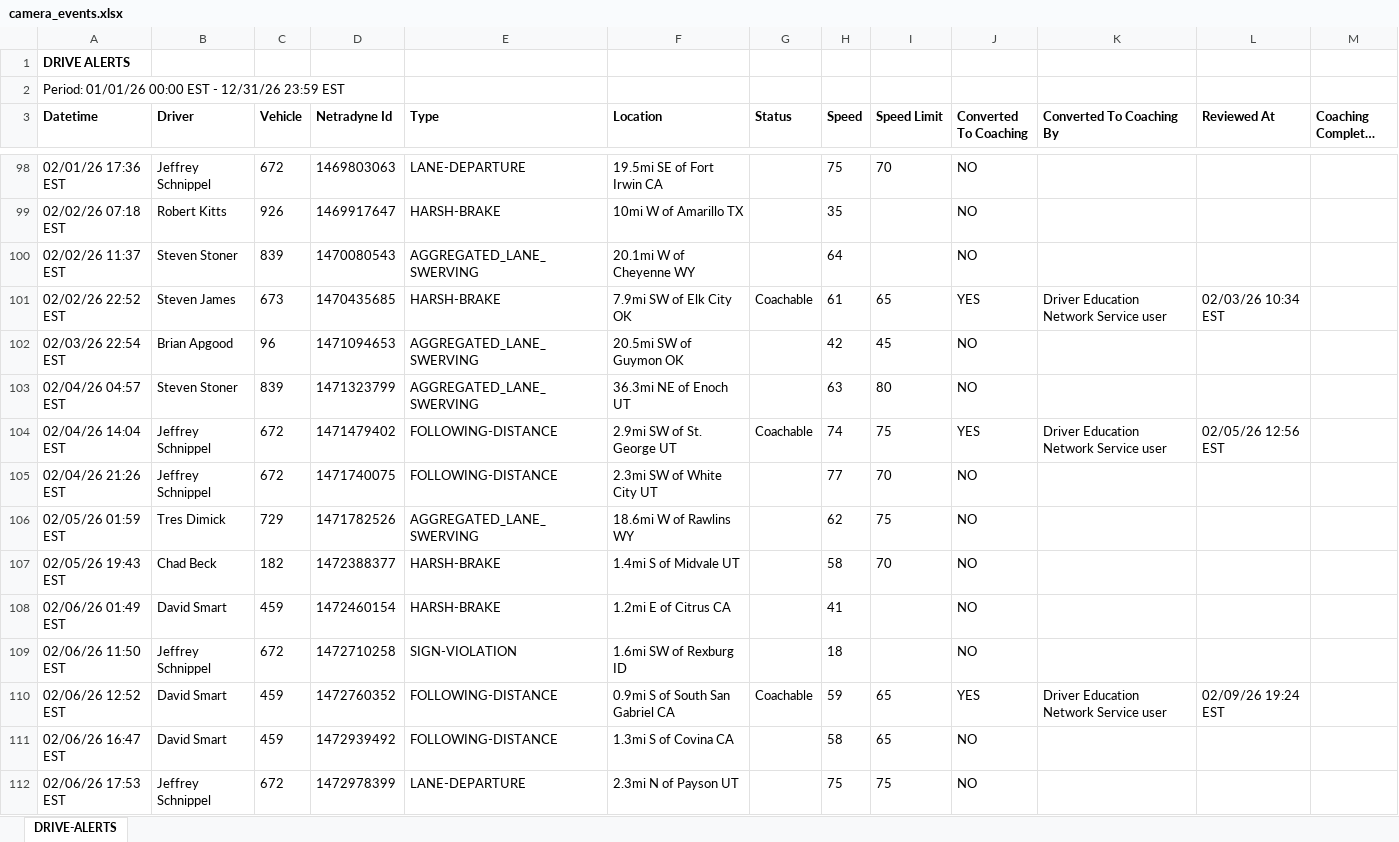
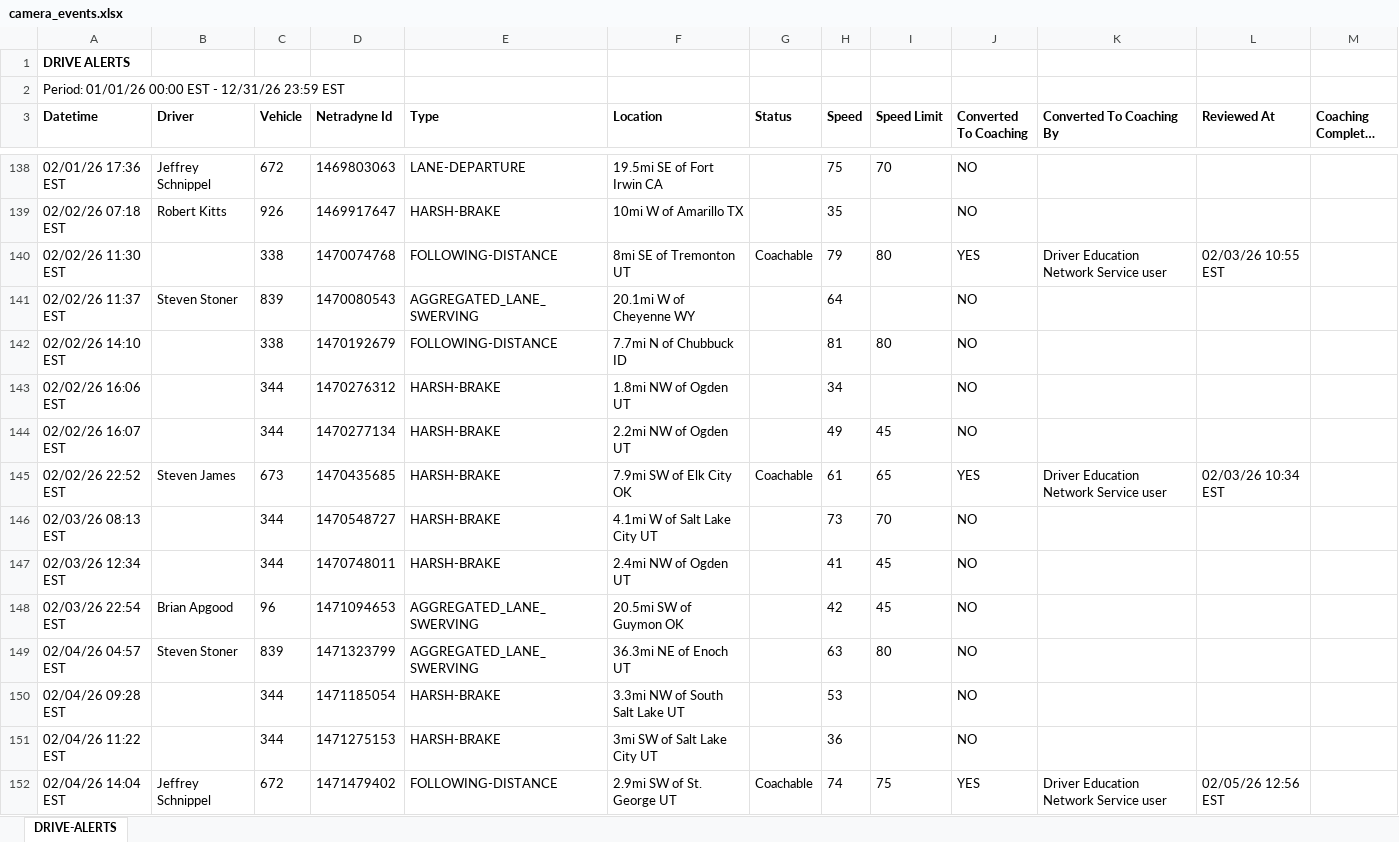
Before and after one commit to jmullins-DEN/PCS-Trucking, an Excel workbook: camera_events.xlsx, sheet DRIVE-ALERTS, drawn as a sheet; only a part is shown, gaps mark what is left out; the shorter side is filled out with more unchanged rows; long unchanged cells end in …; values as stored, in another font and other column widths than the file's, no borders; the diff covers the shown part only; the diff names each change by its address in the sheet, - before the commit and + after, or states it on an @@ line.

Commit message:
Add files via upload

```diff
--- a/camera_events.xlsx (sheet DRIVE-ALERTS)
+++ b/camera_events.xlsx (sheet DRIVE-ALERTS)
+row 140: 02/02/26 11:30 EST |  | 338 | 1470074768 | FOLLOWING-DISTANCE | 8mi SE of Tremonton UT | Coachable | 79 | 80 | YES | Driver Education Network Service user | 02/03/26 10:55 EST
+row 142: 02/02/26 14:10 EST |  | 338 | 1470192679 | FOLLOWING-DISTANCE | 7.7mi N of Chubbuck ID |  | 81 | 80 | NO
+row 143: 02/02/26 16:06 EST |  | 344 | 1470276312 | HARSH-BRAKE | 1.8mi NW of Ogden UT |  | 34 |  | NO
+row 144: 02/02/26 16:07 EST |  | 344 | 1470277134 | HARSH-BRAKE | 2.2mi NW of Ogden UT |  | 49 | 45 | NO
+row 146: 02/03/26 08:13 EST |  | 344 | 1470548727 | HARSH-BRAKE | 4.1mi W of Salt Lake City UT |  | 73 | 70 | NO
+row 147: 02/03/26 12:34 EST |  | 344 | 1470748011 | HARSH-BRAKE | 2.4mi NW of Ogden UT |  | 41 | 45 | NO
+row 150: 02/04/26 09:28 EST |  | 344 | 1471185054 | HARSH-BRAKE | 3.3mi NW of South Salt Lake UT |  | 53 |  | NO
+row 151: 02/04/26 11:22 EST |  | 344 | 1471275153 | HARSH-BRAKE | 3mi SW of Salt Lake City UT |  | 36 |  | NO
```
Also changed, not shown: 130 added rows, 5 removed rows and 3 edited cells elsewhere in this sheet.
